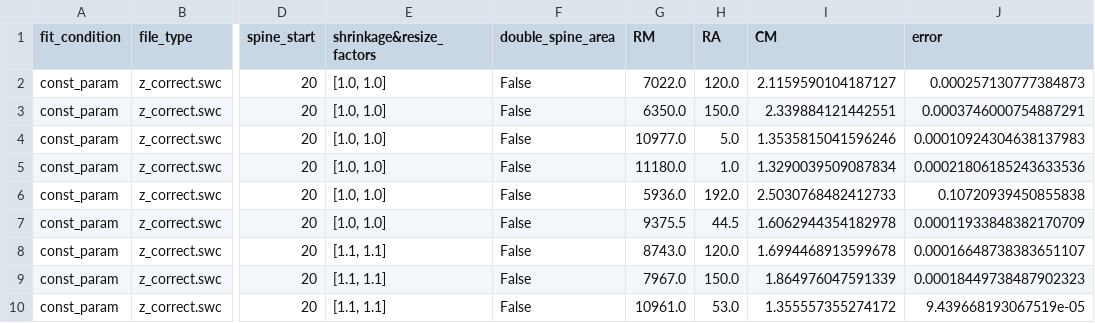
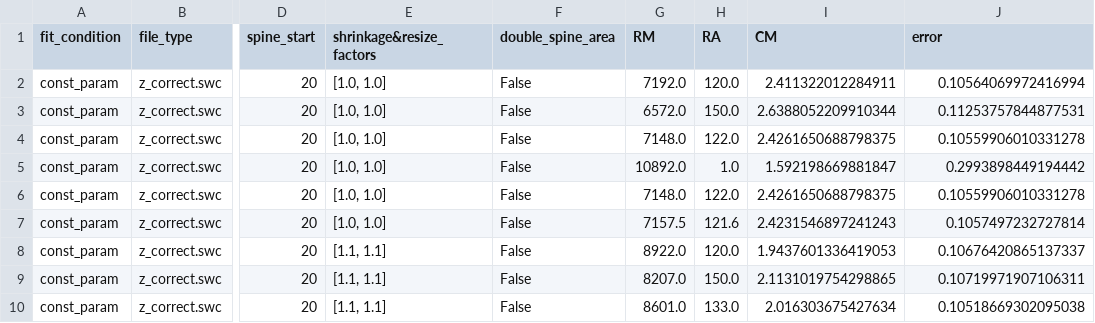
Before and after one commit to moriafrid/analysis_groger_cells, a CSV file: cells_initial_information/2016_05_12_A/results_passive_fits.csv, drawn as a sheet; only a part is shown, gaps mark what is left out; the diff covers the shown part only; the diff names each change by its address in the sheet, - before the commit and + after, or states it on an @@ line.

```diff
--- a/cells_initial_information/2016_05_12_A/results_passive_fits.csv
+++ b/cells_initial_information/2016_05_12_A/results_passive_fits.csv
-G2 (RM): 7022.0
+G2 (RM): 7192.0
-I2 (CM): 2.1159590104187127
+I2 (CM): 2.411322012284911
-J2 (error): 0.000257130777384873
+J2 (error): 0.10564069972416994
-G3 (RM): 6350.0
+G3 (RM): 6572.0
-I3 (CM): 2.339884121442551
+I3 (CM): 2.6388052209910344
-J3 (error): 0.0003746000754887291
+J3 (error): 0.11253757844877531
-G4 (RM): 10977.0
+G4 (RM): 7148.0
-H4 (RA): 5.0
+H4 (RA): 122.0
-I4 (CM): 1.3535815041596246
+I4 (CM): 2.4261650688798375
-J4 (error): 0.00010924304638137983
+J4 (error): 0.10559906010331278
-G5 (RM): 11180.0
+G5 (RM): 10892.0
-I5 (CM): 1.3290039509087834
+I5 (CM): 1.592198669881847
-J5 (error): 0.00021806185243633536
+J5 (error): 0.2993898449194442
-G6 (RM): 5936.0
+G6 (RM): 7148.0
-H6 (RA): 192.0
+H6 (RA): 122.0
-I6 (CM): 2.5030768482412733
+I6 (CM): 2.4261650688798375
-J6 (error): 0.10720939450855838
+J6 (error): 0.10559906010331278
-G7 (RM): 9375.5
+G7 (RM): 7157.5
-H7 (RA): 44.5
+H7 (RA): 121.6
-I7 (CM): 1.6062944354182978
+I7 (CM): 2.4231546897241243
-J7 (error): 0.00011933848382170709
+J7 (error): 0.1057497232727814
-G8 (RM): 8743.0
+G8 (RM): 8922.0
-I8 (CM): 1.6994468913599678
+I8 (CM): 1.9437601336419053
-J8 (error): 0.00016648738383651107
+J8 (error): 0.10676420865137337
-G9 (RM): 7967.0
+G9 (RM): 8207.0
-I9 (CM): 1.864976047591339
+I9 (CM): 2.1131019754298865
-J9 (error): 0.00018449738487902323
+J9 (error): 0.10719971907106311
-G10 (RM): 10961.0
+G10 (RM): 8601.0
-H10 (RA): 53.0
+H10 (RA): 133.0
-I10 (CM): 1.355557355274172
+I10 (CM): 2.016303675427634
-J10 (error): 9.439668193067519e-05
+J10 (error): 0.10518669302095038
```
Also changed, not shown: 32 edited cells elsewhere in this file, cells_initial_information/2016_04_16_A/results_passive_fits.csv, cells_initial_information/2017_03_04_A_6-7/results_passive_fits.csv, 17 other files.
